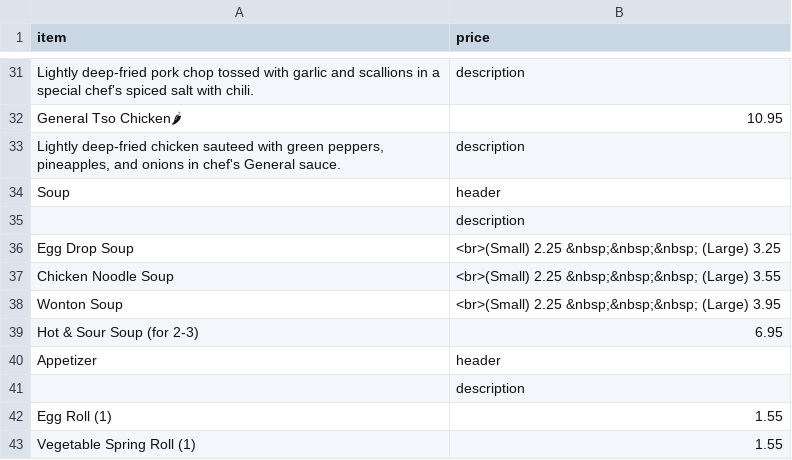
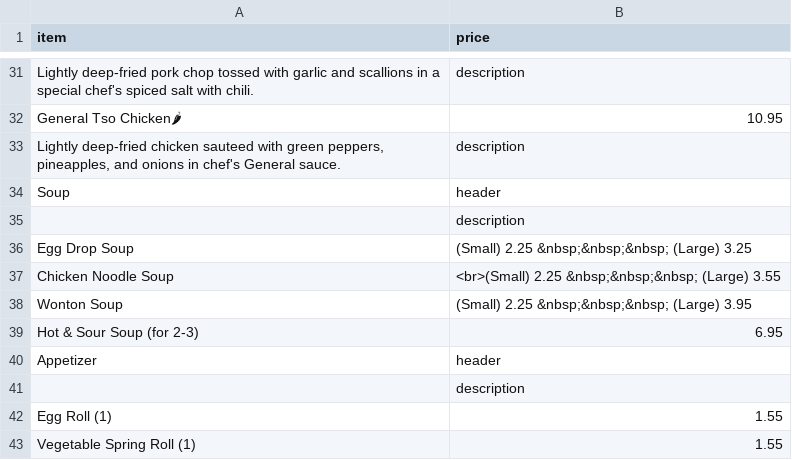
Before and after one commit to BMChenRestaurant/bmchem, a CSV file: takeout.csv, drawn as a sheet; only a part is shown, gaps mark what is left out.

Commit message:
Update takeout.csv

```diff
--- a/takeout.csv
+++ b/takeout.csv
@@ -35,5 +35,5 @@ Soup,header
 ,description
-Egg Drop Soup,<br>(Small) 2.25 &nbsp;&nbsp;&nbsp; (Large) 3.25
+Egg Drop Soup,(Small) 2.25 &nbsp;&nbsp;&nbsp; (Large) 3.25
 Chicken Noodle Soup,<br>(Small) 2.25 &nbsp;&nbsp;&nbsp; (Large) 3.55
-Wonton Soup,<br>(Small) 2.25 &nbsp;&nbsp;&nbsp; (Large) 3.95
+Wonton Soup,(Small) 2.25 &nbsp;&nbsp;&nbsp; (Large) 3.95
 Hot & Sour Soup (for 2-3),6.95
```
